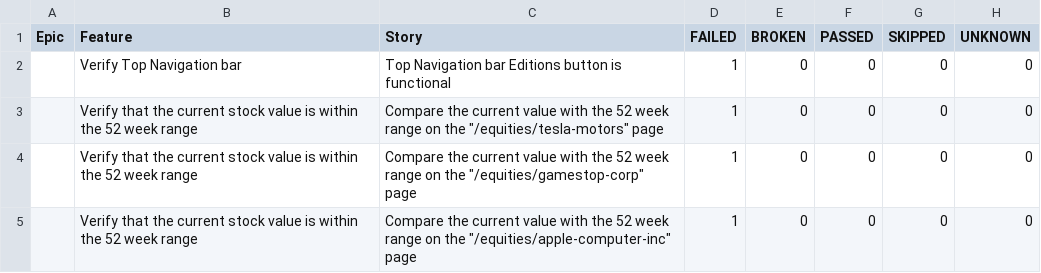
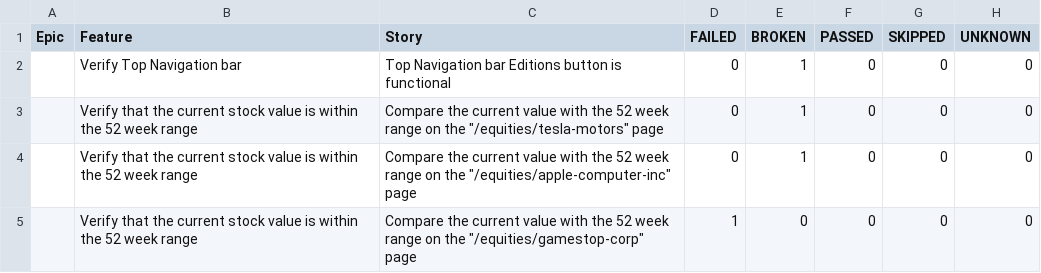
Before and after one commit to MRC81/Cucumber_Selenide, a CSV file: 11/data/behaviors.csv, drawn as a sheet.

```diff
--- a/11/data/behaviors.csv
+++ b/11/data/behaviors.csv
@@ -1,5 +1,5 @@
 "Epic","Feature","Story","FAILED","BROKEN","PASSED","SKIPPED","UNKNOWN"
-"","Verify Top Navigation bar","Top Navigation bar Editions button is functional","1","0","0","0","0"
-"","Verify that the current stock value is within the 52 week range","Compare the current value with the 52 week range on the ""/equities/tesla-motors"" page","1","0","0","0","0"
+"","Verify Top Navigation bar","Top Navigation bar Editions button is functional","0","1","0","0","0"
+"","Verify that the current stock value is within the 52 week range","Compare the current value with the 52 week range on the ""/equities/tesla-motors"" page","0","1","0","0","0"
+"","Verify that the current stock value is within the 52 week range","Compare the current value with the 52 week range on the ""/equities/apple-computer-inc"" page","0","1","0","0","0"
 "","Verify that the current stock value is within the 52 week range","Compare the current value with the 52 week range on the ""/equities/gamestop-corp"" page","1","0","0","0","0"
-"","Verify that the current stock value is within the 52 week range","Compare the current value with the 52 week range on the ""/equities/apple-computer-inc"" page","1","0","0","0","0"
```
Also changed, not shown: 11/data/suites.csv, 38 other files.
